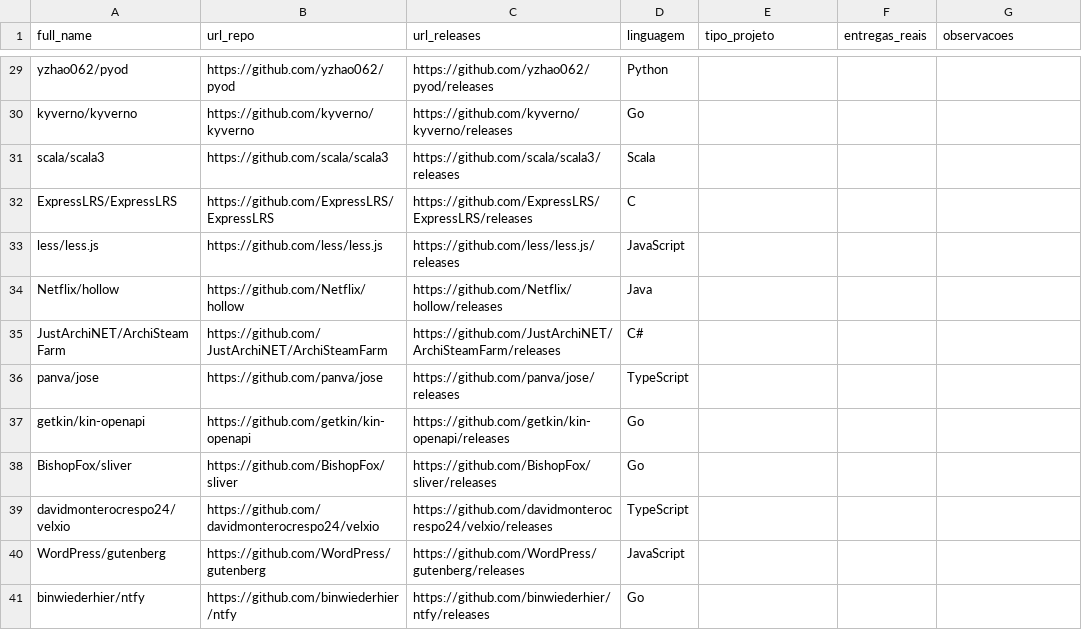
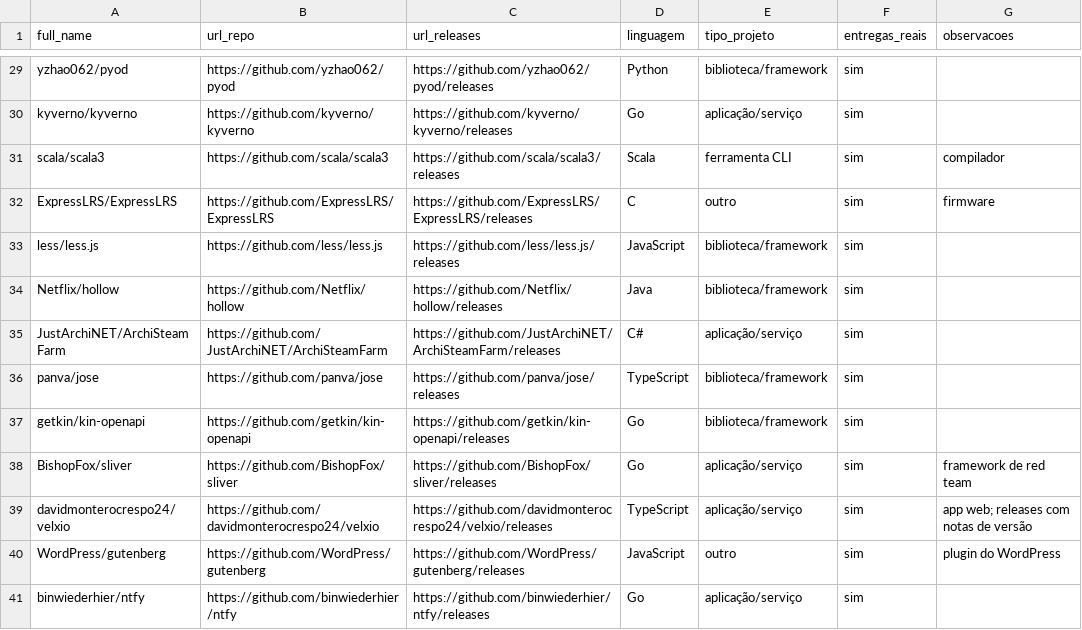
Before and after one commit to lab-medicao-experimentacao/lab03-mineracao-metricas-DORA, a CSV file: output/amostra_ouro/rotulos_C_repos.csv, drawn as a sheet; only a part is shown, gaps mark what is left out; the diff covers the shown part only; the diff names each change by its address in the sheet, - before the commit and + after, or states it on an @@ line.

```diff
--- a/output/amostra_ouro/rotulos_C_repos.csv
+++ b/output/amostra_ouro/rotulos_C_repos.csv
-E29 (tipo_projeto): (empty)
+E29 (tipo_projeto): biblioteca/framework
-F29:F41 (entregas_reais): (empty)
+F29:F41 (entregas_reais): sim
-E30 (tipo_projeto): (empty)
+E30 (tipo_projeto): aplicação/serviço
-E31 (tipo_projeto): (empty)
+E31 (tipo_projeto): ferramenta CLI
-G31 (observacoes): (empty)
+G31 (observacoes): compilador
-E32 (tipo_projeto): (empty)
+E32 (tipo_projeto): outro
-G32 (observacoes): (empty)
+G32 (observacoes): firmware
-E33:E34 (tipo_projeto): (empty)
+E33:E34 (tipo_projeto): biblioteca/framework
-E35 (tipo_projeto): (empty)
+E35 (tipo_projeto): aplicação/serviço
-E36:E37 (tipo_projeto): (empty)
+E36:E37 (tipo_projeto): biblioteca/framework
-E38:E39 (tipo_projeto): (empty)
+E38:E39 (tipo_projeto): aplicação/serviço
-G38 (observacoes): (empty)
+G38 (observacoes): framework de red team
-G39 (observacoes): (empty)
+G39 (observacoes): app web; releases com notas de versão
-E40 (tipo_projeto): (empty)
+E40 (tipo_projeto): outro
-G40 (observacoes): (empty)
+G40 (observacoes): plugin do WordPress
-E41 (tipo_projeto): (empty)
+E41 (tipo_projeto): aplicação/serviço
```
Also changed, not shown: 109 edited cells elsewhere in this file, output/amostra_ouro/rotulos_C_releases.csv.
